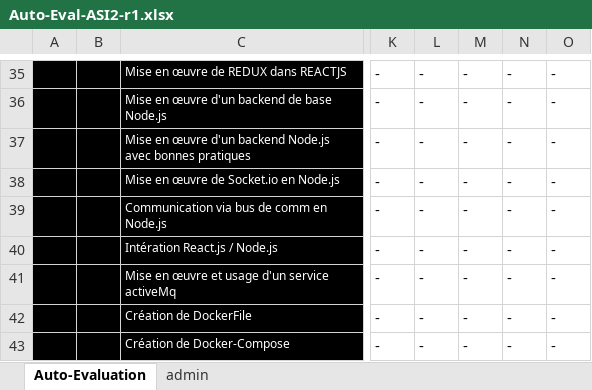
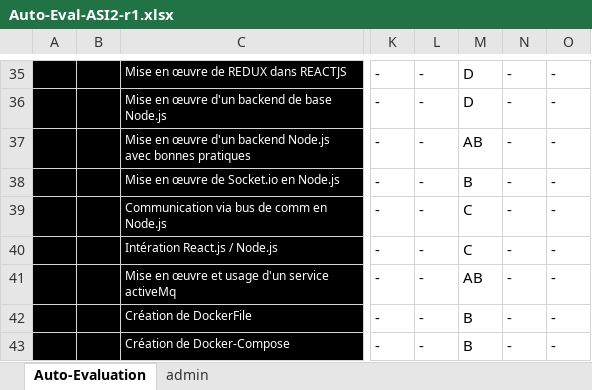
Before and after one commit to julia-rjk/ASI2, an Excel workbook: Organisation/Auto-Eval-ASI2-r1.xlsx, sheet Auto-Evaluation, drawn as a sheet; only a part is shown, gaps mark what is left out; values as stored, in another font and other column widths than the file's, no borders; conditional formats not drawn; the diff covers the shown part only; the diff names each change by its address in the sheet, - before the commit and + after, or states it on an @@ line.

Commit message:
Update auto-eval

```diff
--- a/Organisation/Auto-Eval-ASI2-r1.xlsx (sheet Auto-Evaluation)
+++ b/Organisation/Auto-Eval-ASI2-r1.xlsx (sheet Auto-Evaluation)
-M35:M36: -
+M35:M36: D
-M37: -
+M37: AB
-M38: -
+M38: B
-M39:M40: -
+M39:M40: C
-M41: -
+M41: AB
-M42:M43: -
+M42:M43: B
```
Also changed, not shown: 27 edited cells elsewhere in this sheet.
